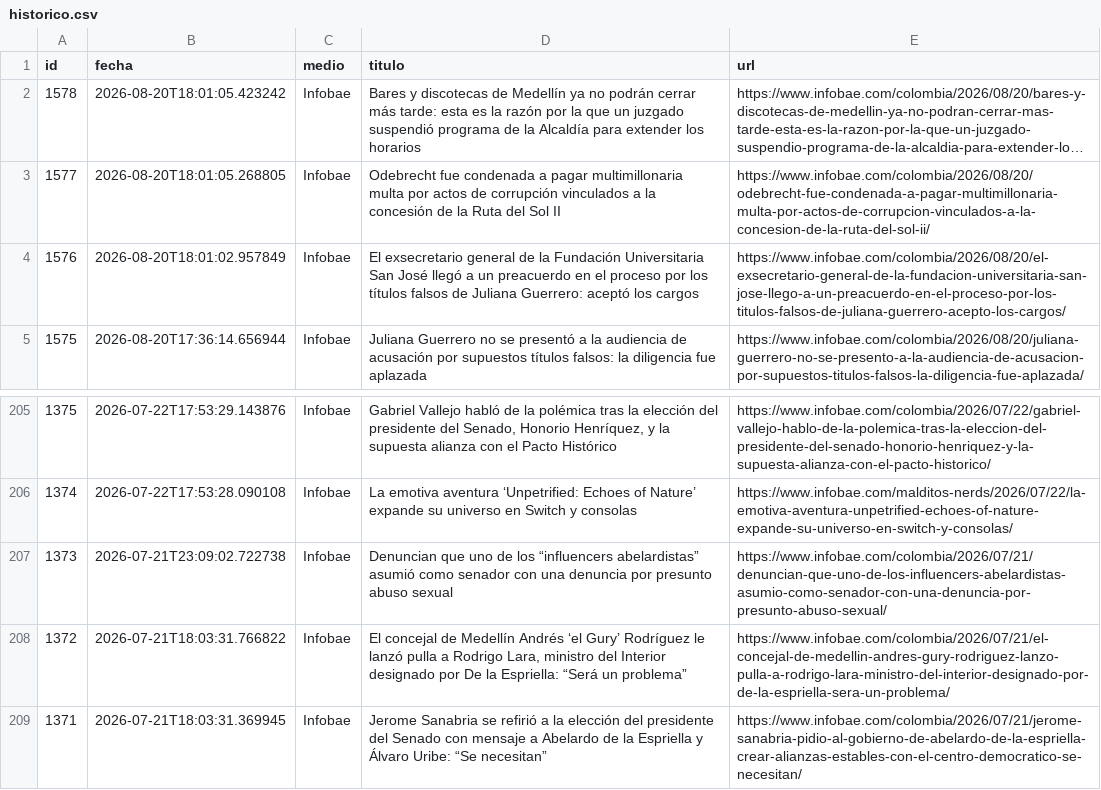
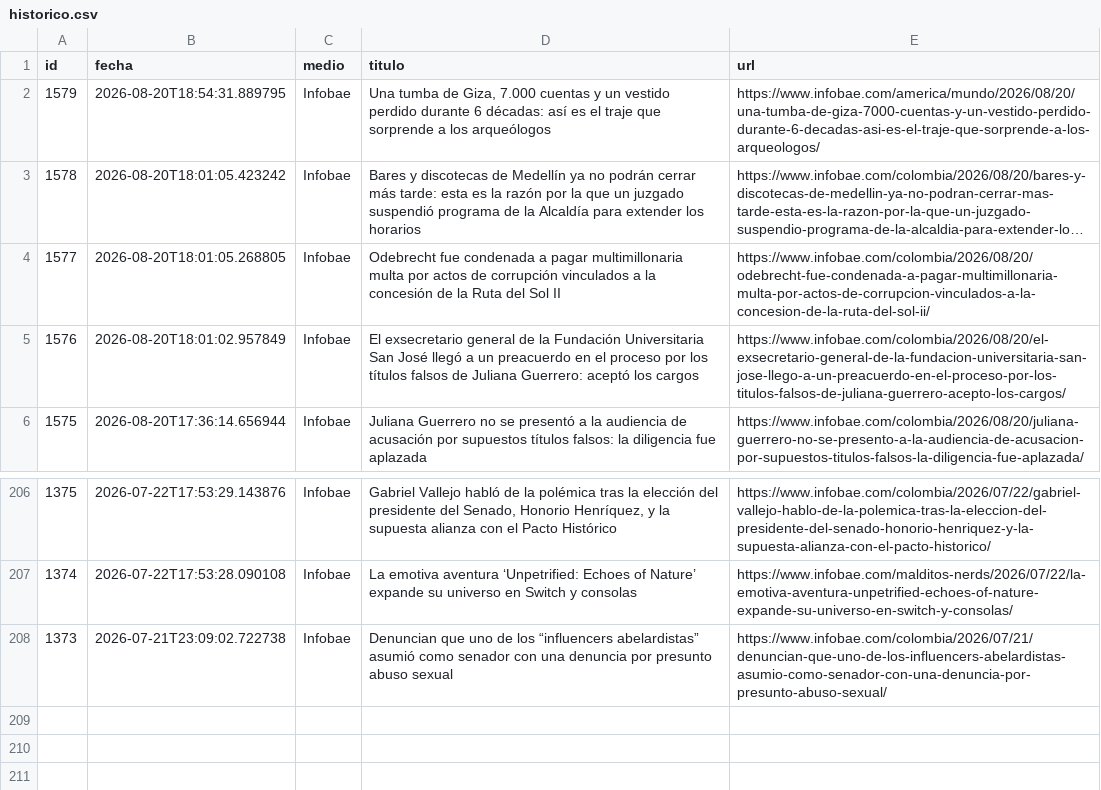
Before and after one commit to ElvisChatzky/BusProyect, a CSV file: data/historico.csv, drawn as a sheet; only a part is shown, gaps mark what is left out; long unchanged cells end in …; removed rows and columns are numbered as before the commit, all else as after; the diff names each change by its address in the sheet, - before the commit and + after, or states it on an @@ line.

```diff
--- a/data/historico.csv
+++ b/data/historico.csv
+row 2: 1579 | 2026-08-20T18:54:31.889795 | Infobae | Una tumba de Giza, 7.000 cuentas y un vestido perdido durante 6 décadas: así es el traje que sorprende a los arqueólogos | https://www.infobae.com/america/mundo/2026/08/20/una-tumba-de-giza-7000-cuentas-y-un-vestido-perdido-durante-6-decadas-asi-es-el-traje-que-sorprende-a-los-arqueologos/
-row 208: 1372 | 2026-07-21T18:03:31.766822 | Infobae | El concejal de Medellín Andrés ‘el Gury’ Rodríguez le lanzó pulla a Rodrigo Lara, ministro del Interior designado por De la Espriella: “Será un problema” | https://www.infobae.com/colombia/2026/07/21/el-concejal-de-medellin-andres-gury-rodriguez-lanzo-pulla-a-rodrigo-lara-ministro-del-interior-designado-por-de-la-espriella-sera-un-problema/
-row 209: 1371 | 2026-07-21T18:03:31.369945 | Infobae | Jerome Sanabria se refirió a la elección del presidente del Senado con mensaje a Abelardo de la Espriella y Álvaro Uribe: “Se necesitan” | https://www.infobae.com/colombia/2026/07/21/jerome-sanabria-pidio-al-gobierno-de-abelardo-de-la-espriella-crear-alianzas-estables-con-el-centro-democratico-se-necesitan/
```
Also changed, not shown: data/hoy.csv, 1 other file.
